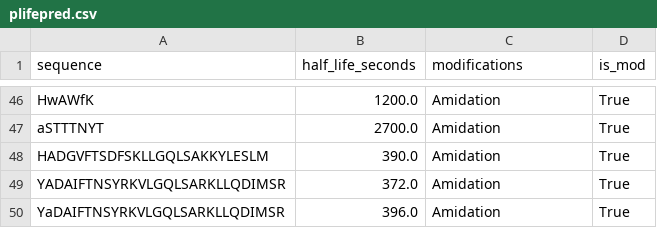
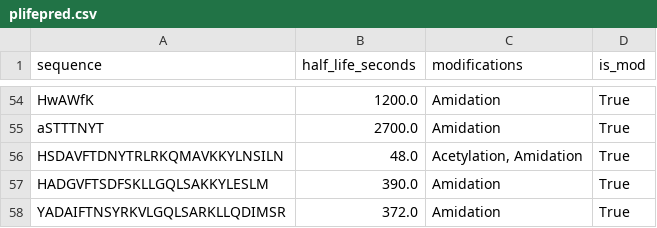
Before and after one commit to Jmartingar/Code, a CSV file: datasets/plifepred.csv, drawn as a sheet; only a part is shown, gaps mark what is left out; the shorter side is filled out with more unchanged rows; the diff covers the shown part only.

```diff
--- a/datasets/plifepred.csv
+++ b/datasets/plifepred.csv
@@ -47,2 +55,3 @@ HwAWfK,1200.0, Amidation,True
 aSTTTNYT,2700.0, Amidation,True
+HSDAVFTDNYTRLRKQMAVKKYLNSILN,48.0,"Acetylation, Amidation",True
 HADGVFTSDFSKLLGQLSAKKYLESLM,390.0, Amidation,True
```
Also changed, not shown: 12 added rows elsewhere in this file, datasets/no_canon/peptipedia_notcanon.csv, datasets/serum.csv, 14 other files.
